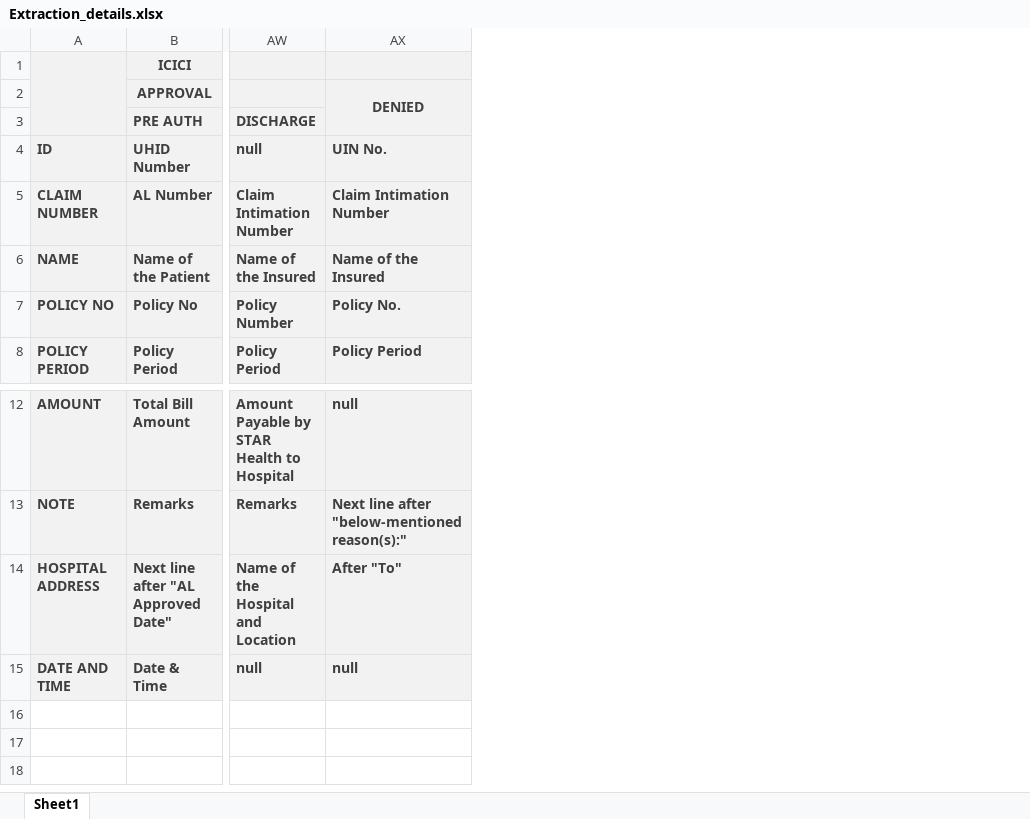
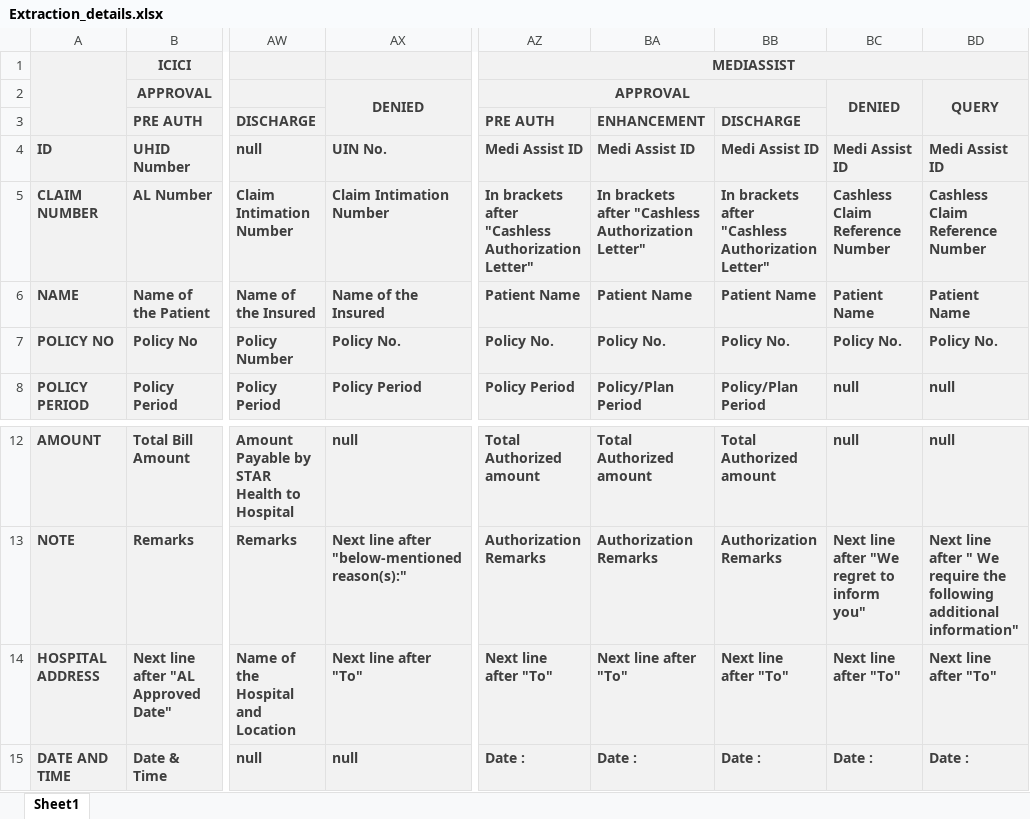
Before and after one commit to devanshishukla17/Data-Extraction, an Excel workbook: Extraction_details.xlsx, sheet Sheet1, drawn as a sheet; only a part is shown, gaps mark what is left out; values as stored, in another font and other column widths than the file's, no borders; the diff names each change by its address in the sheet, - before the commit and + after, or states it on an @@ line.

Commit message:
Added a new TPA

```diff
--- a/Extraction_details.xlsx (sheet Sheet1)
+++ b/Extraction_details.xlsx (sheet Sheet1)
+column AZ, rows 1-8: MEDIASSIST | APPROVAL | PRE AUTH | Medi Assist ID | In brackets after "Cashless Authorization Letter" | Patient Name | Policy No. | Policy Period; rows 12-15: Total Authorized amount | Authorization Remarks | Next line after "To" | Date :
+column BA, rows 3-8: ENHANCEMENT | Medi Assist ID | In brackets after "Cashless Authorization Letter" | Patient Name | Policy No. | Policy/Plan Period; rows 12-15: Total Authorized amount | Authorization Remarks | Next line after "To" | Date :
+column BB, rows 3-8: DISCHARGE | Medi Assist ID | In brackets after "Cashless Authorization Letter" | Patient Name | Policy No. | Policy/Plan Period; rows 12-15: Total Authorized amount | Authorization Remarks | Next line after "To" | Date :
+column BC, rows 2-8: DENIED |  | Medi Assist ID | Cashless Claim Reference Number | Patient Name | Policy No. | null; rows 12-15: null | Next line after "We regret to inform you" | Next line after "To" | Date :
+column BD, rows 2-8: QUERY |  | Medi Assist ID | Cashless Claim Reference Number | Patient Name | Policy No. | null; rows 12-15: null | Next line after " We require the following additional information" | Next line after "To" | Date :
-AX14: After "To"
+AX14: Next line after "To"
```
